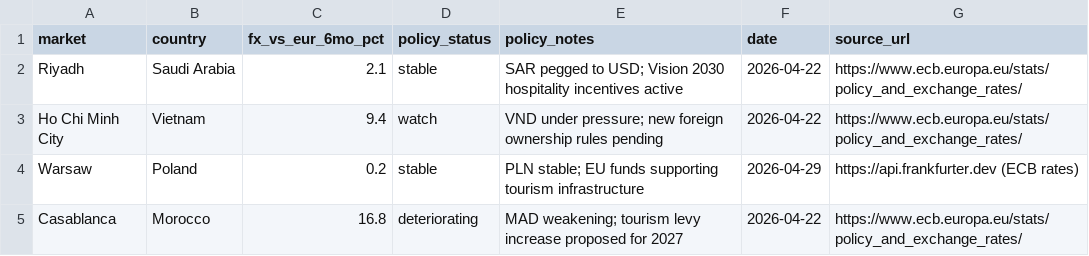
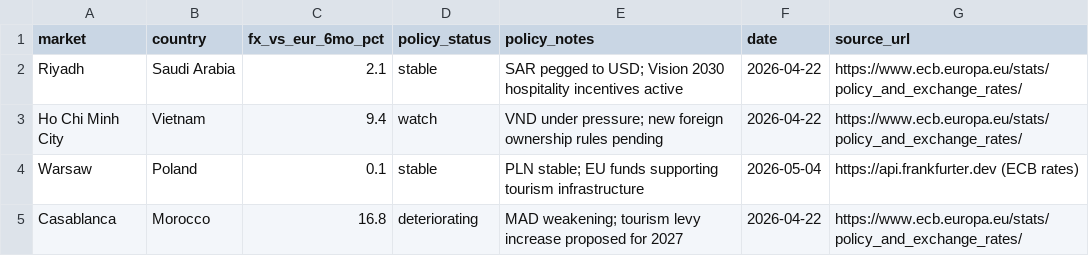
Before and after one commit to jupiex/Hotel_CI, a CSV file: data/entry/regulatory_fx.csv, drawn as a sheet.

```diff
--- a/data/entry/regulatory_fx.csv
+++ b/data/entry/regulatory_fx.csv
@@ -3,3 +3,3 @@ Riyadh,Saudi Arabia,2.1,stable,SAR pegged to USD; Vision 2030 hospitality incent
 Ho Chi Minh City,Vietnam,9.4,watch,VND under pressure; new foreign ownership rules pending,2026-04-22,https://www.ecb.europa.eu/stats/policy_and_exchange_rates/
-Warsaw,Poland,0.2,stable,PLN stable; EU funds supporting tourism infrastructure,2026-04-29,https://api.frankfurter.dev (ECB rates)
+Warsaw,Poland,0.1,stable,PLN stable; EU funds supporting tourism infrastructure,2026-05-04,https://api.frankfurter.dev (ECB rates)
 Casablanca,Morocco,16.8,deteriorating,MAD weakening; tourism levy increase proposed for 2027,2026-04-22,https://www.ecb.europa.eu/stats/policy_and_exchange_rates/
```
Also changed, not shown: data/regulatory/energy_costs.csv, data/regulatory/labour_regulation.csv, 19 other files.
